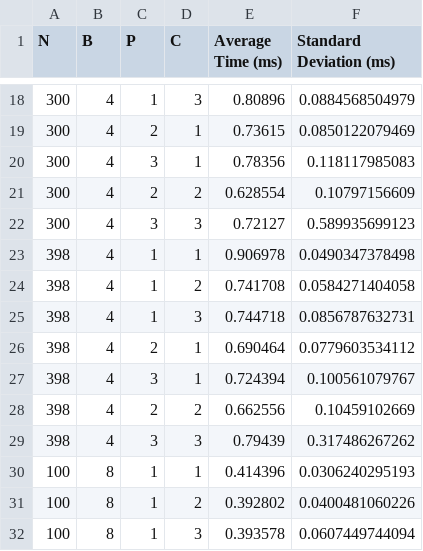
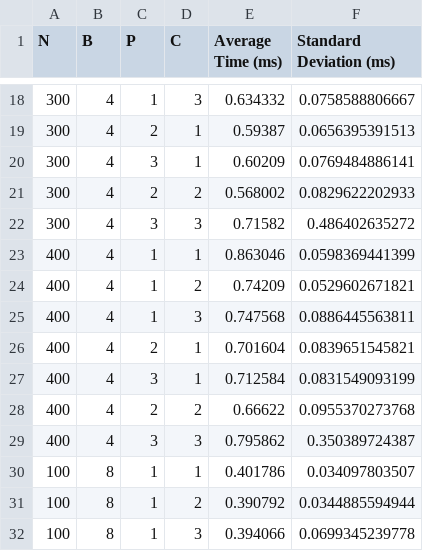
Before and after one commit to Brumstar/ece254, a CSV file: lab3/starter/src/threads/lab3-stats.csv, drawn as a sheet; only a part is shown, gaps mark what is left out; the diff covers the shown part only.

```diff
--- a/lab3/starter/src/threads/lab3-stats.csv
+++ b/lab3/starter/src/threads/lab3-stats.csv
@@ -18,15 +18,15 @@ N,B,P,C,Average Time (ms),Standard Deviation (ms)
-300,4,1,3,0.80896,0.0884568504979
-300,4,2,1,0.73615,0.0850122079469
-300,4,3,1,0.78356,0.118117985083
-300,4,2,2,0.628554,0.10797156609
-300,4,3,3,0.72127,0.589935699123
-398,4,1,1,0.906978,0.0490347378498
-398,4,1,2,0.741708,0.0584271404058
-398,4,1,3,0.744718,0.0856787632731
-398,4,2,1,0.690464,0.0779603534112
-398,4,3,1,0.724394,0.100561079767
-398,4,2,2,0.662556,0.10459102669
-398,4,3,3,0.79439,0.317486267262
-100,8,1,1,0.414396,0.0306240295193
-100,8,1,2,0.392802,0.0400481060226
-100,8,1,3,0.393578,0.0607449744094
+300,4,1,3,0.634332,0.0758588806667
+300,4,2,1,0.59387,0.0656395391513
+300,4,3,1,0.60209,0.0769484886141
+300,4,2,2,0.568002,0.0829622202933
+300,4,3,3,0.71582,0.486402635272
+400,4,1,1,0.863046,0.0598369441399
+400,4,1,2,0.74209,0.0529602671821
+400,4,1,3,0.747568,0.0886445563811
+400,4,2,1,0.701604,0.0839651545821
+400,4,3,1,0.712584,0.0831549093199
+400,4,2,2,0.66622,0.0955370273768
+400,4,3,3,0.795862,0.350389724387
+100,8,1,1,0.401786,0.034097803507
+100,8,1,2,0.390792,0.0344885594944
+100,8,1,3,0.394066,0.0699345239778
```
Also changed, not shown: 89 edited cells elsewhere in this file, lab3/starter/src/threads/lab3-times.csv.
